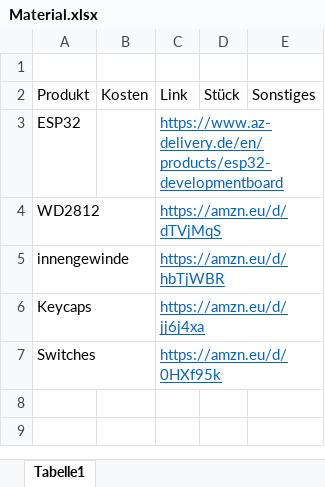
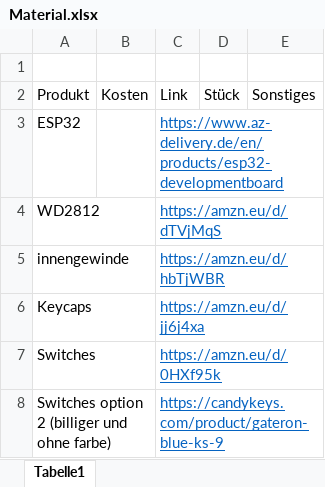
Before and after one commit to ShadowOnWiiU/HEL_MacroPad, an Excel workbook: Material.xlsx, sheet Tabelle1, drawn as a sheet; values as stored, in another font and other column widths than the file's, no borders; the diff names each change by its address in the sheet, - before the commit and + after, or states it on an @@ line.

```diff
--- a/Material.xlsx (sheet Tabelle1)
+++ b/Material.xlsx (sheet Tabelle1)
+row 8: Switches option 2 (billiger und ohne farbe) |  | https://candykeys.com/product/gateron-blue-ks-9
```
Also changed, not shown: 6 other files.
